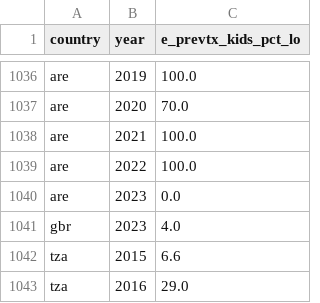
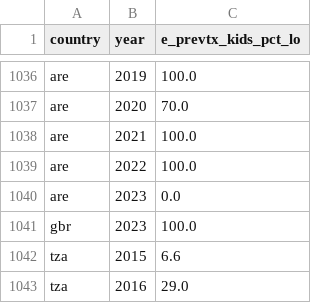
Before and after one commit to open-numbers/ddf--who--tb_burden_estimates, a CSV file: ddf--datapoints--e_prevtx_kids_pct_lo--by--country--year.csv, drawn as a sheet; only a part is shown, gaps mark what is left out.

```diff
--- a/ddf--datapoints--e_prevtx_kids_pct_lo--by--country--year.csv
+++ b/ddf--datapoints--e_prevtx_kids_pct_lo--by--country--year.csv
@@ -1040,3 +1040,3 @@ are,2022,100.0
 are,2023,0.0
-gbr,2023,4.0
+gbr,2023,100.0
 tza,2015,6.6
```
Also changed, not shown: ddf--datapoints--e_prevtx_kids_pct--by--country--year.csv, ddf--datapoints--e_prevtx_kids_pct_hi--by--country--year.csv, 24 other files.
